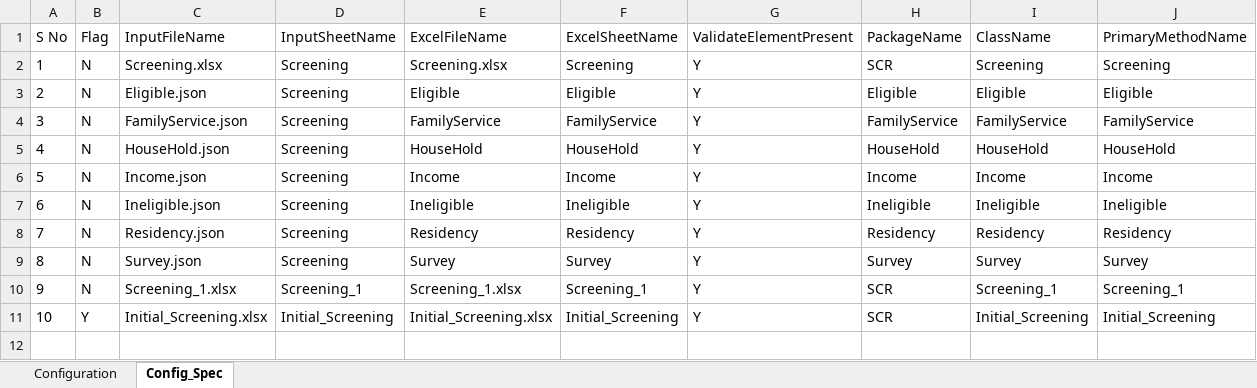
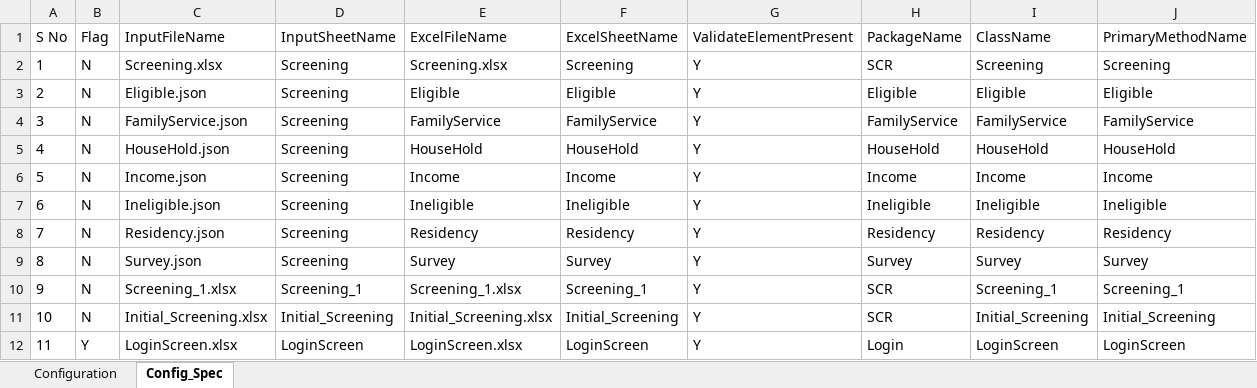
Before and after one commit to Manisha-Kodithyala8/POMGeneratorAI, an Excel workbook: ConfigurationFile.xlsx, sheet Config_Spec, drawn as a sheet; values as stored, in another font and other column widths than the file's, no borders; table styles not drawn; the diff names each change by its address in the sheet, - before the commit and + after, or states it on an @@ line.

```diff
--- a/ConfigurationFile.xlsx (sheet Config_Spec)
+++ b/ConfigurationFile.xlsx (sheet Config_Spec)
-B11 (Flag): Y
+B11 (Flag): N
+row 12: 11 | Y | LoginScreen.xlsx | LoginScreen | LoginScreen.xlsx | LoginScreen | Y | Login | LoginScreen | LoginScreen
```
Also changed, not shown: 1 other file.
